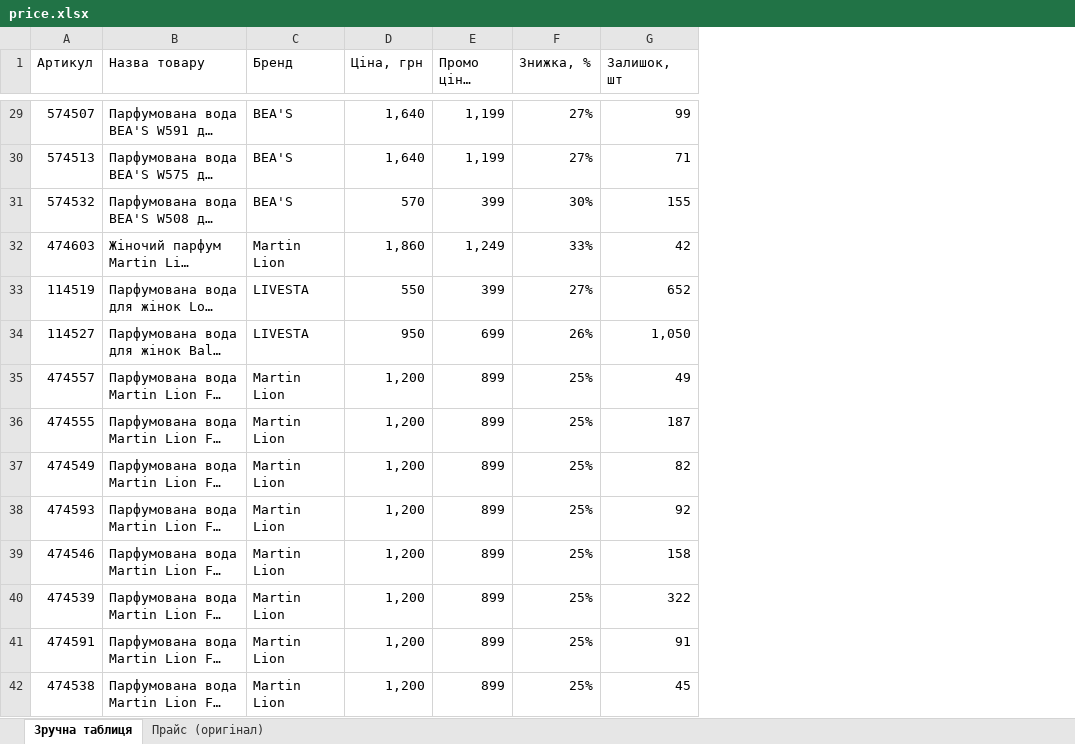
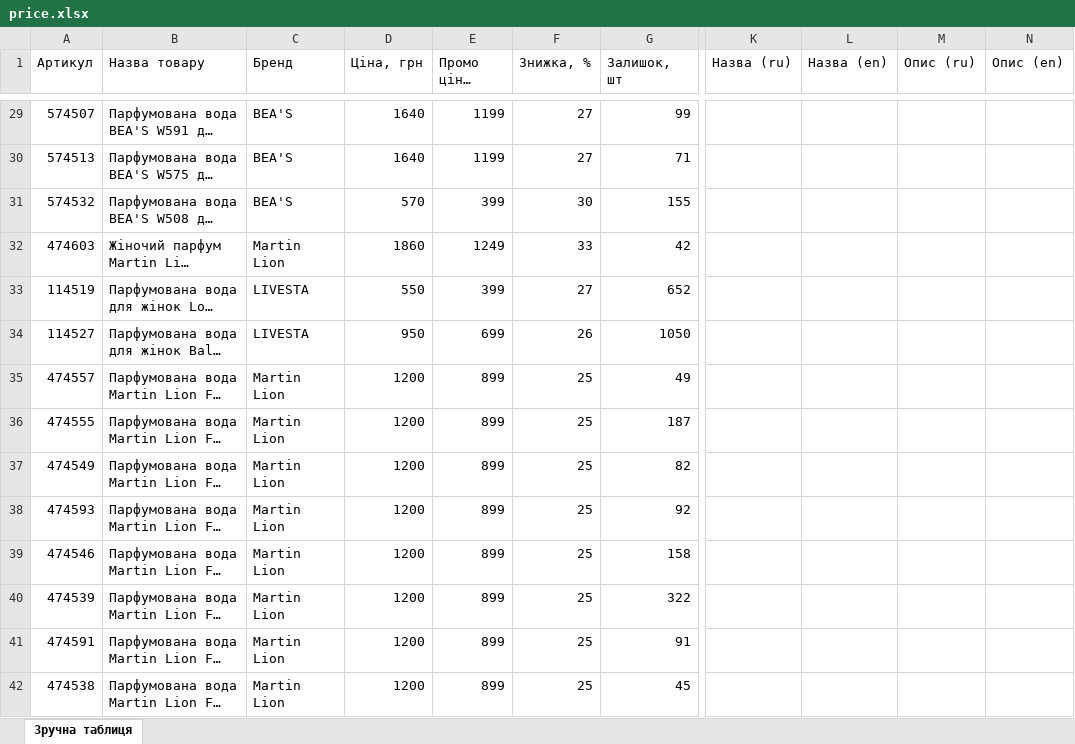
Before and after one commit to dev-arthur-petrunko/AI_Skin_Lab, an Excel workbook: data/price.xlsx, sheet Зручна таблиця, drawn as a sheet; only a part is shown, gaps mark what is left out; long unchanged cells end in …; values as stored, in another font and other column widths than the file's, no cell formats; conditional formats not drawn; the diff covers the shown part only; the diff names each change by its address in the sheet, - before the commit and + after, or states it on an @@ line.

```diff
--- a/data/price.xlsx (sheet Зручна таблиця)
+++ b/data/price.xlsx (sheet Зручна таблиця)
-sheet tab: Прайс (оригінал)
+column K (Назва (ru)), empty
+column L (Назва (en)), empty
+column M (Опис (ru)), empty
+column N (Опис (en)), empty
-D29:D30 (Ціна, грн): 1,640
+D29:D30 (Ціна, грн): 1640
-E29:E30 (Промо ціна, грн): 1,199
+E29:E30 (Промо ціна, грн): 1199
-F29:F30 (Знижка, %): 27%
+F29:F30 (Знижка, %): 27
-F31 (Знижка, %): 30%
+F31 (Знижка, %): 30
-D32 (Ціна, грн): 1,860
+D32 (Ціна, грн): 1860
-E32 (Промо ціна, грн): 1,249
+E32 (Промо ціна, грн): 1249
-F32 (Знижка, %): 33%
+F32 (Знижка, %): 33
-F33 (Знижка, %): 27%
+F33 (Знижка, %): 27
-F34 (Знижка, %): 26%
+F34 (Знижка, %): 26
-G34 (Залишок, шт): 1,050
+G34 (Залишок, шт): 1050
-D35:D42 (Ціна, грн): 1,200
+D35:D42 (Ціна, грн): 1200
-F35:F42 (Знижка, %): 25%
+F35:F42 (Знижка, %): 25
```
Also changed, not shown: 161 edited cells elsewhere in this sheet, cell formats, 42 other files.
